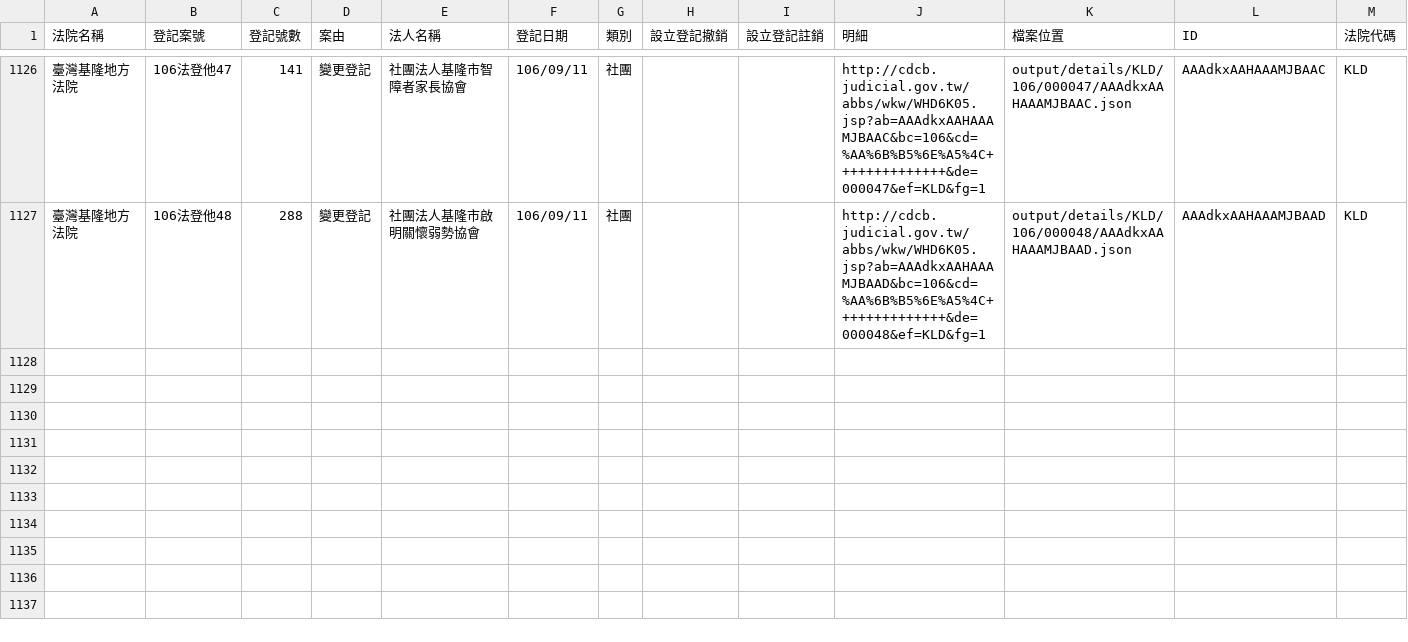
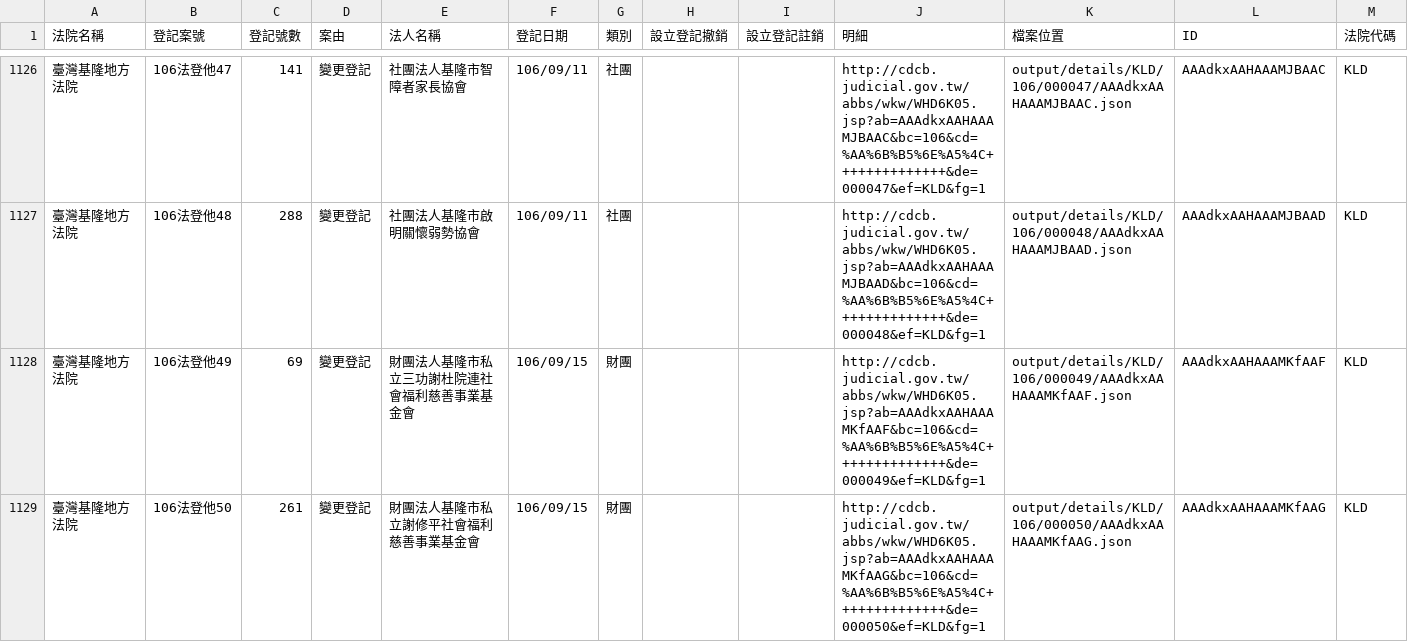
Before and after one commit to g0v/foundationtw, a CSV file: output/lists/KLD.csv, drawn as a sheet; only a part is shown, gaps mark what is left out.

Commit message:
update datasets @ 2017-09-19 02:00:01

```diff
--- a/output/lists/KLD.csv
+++ b/output/lists/KLD.csv
@@ -1127 +1127,3 @@
 臺灣基隆地方法院,106法登他48,288,變更登記,社團法人基隆市啟明關懷弱勢協會,106/09/11,社團,,,http://cdcb.judicial.gov.tw/abbs/wkw/WHD6K05.jsp?ab=AAAdkxAAHAAAMJBAAD&bc=106&cd=%AA%6B%B5%6E%A5%4C++++++++++++++&de=000048&ef=KLD&fg=1,output/details/KLD/106/000048/AAAdkxAAHAAAMJBAAD.json,AAAdkxAAHAAAMJBAAD,KLD
+臺灣基隆地方法院,106法登他49,69,變更登記,財團法人基隆市私立三功謝杜院連社會福利慈善事業基金會,106/09/15,財團,,,http://cdcb.judicial.gov.tw/abbs/wkw/WHD6K05.jsp?ab=AAAdkxAAHAAAMKfAAF&bc=106&cd=%AA%6B%B5%6E%A5%4C++++++++++++++&de=000049&ef=KLD&fg=1,output/details/KLD/106/000049/AAAdkxAAHAAAMKfAAF.json,AAAdkxAAHAAAMKfAAF,KLD
+臺灣基隆地方法院,106法登他50,261,變更登記,財團法人基隆市私立謝修平社會福利慈善事業基金會,106/09/15,財團,,,http://cdcb.judicial.gov.tw/abbs/wkw/WHD6K05.jsp?ab=AAAdkxAAHAAAMKfAAG&bc=106&cd=%AA%6B%B5%6E%A5%4C++++++++++++++&de=000050&ef=KLD&fg=1,output/details/KLD/106/000050/AAAdkxAAHAAAMKfAAG.json,AAAdkxAAHAAAMKfAAG,KLD
```
Also changed, not shown: output/lists/KMD.csv, 34 other files.
